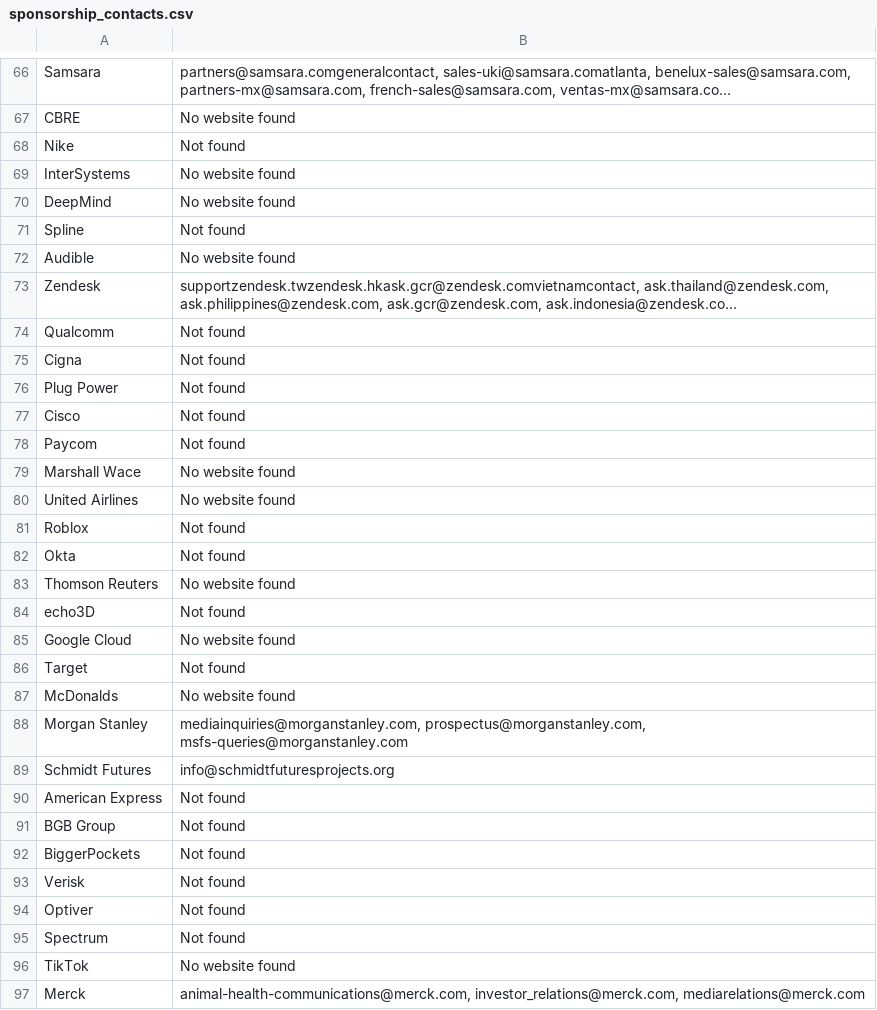
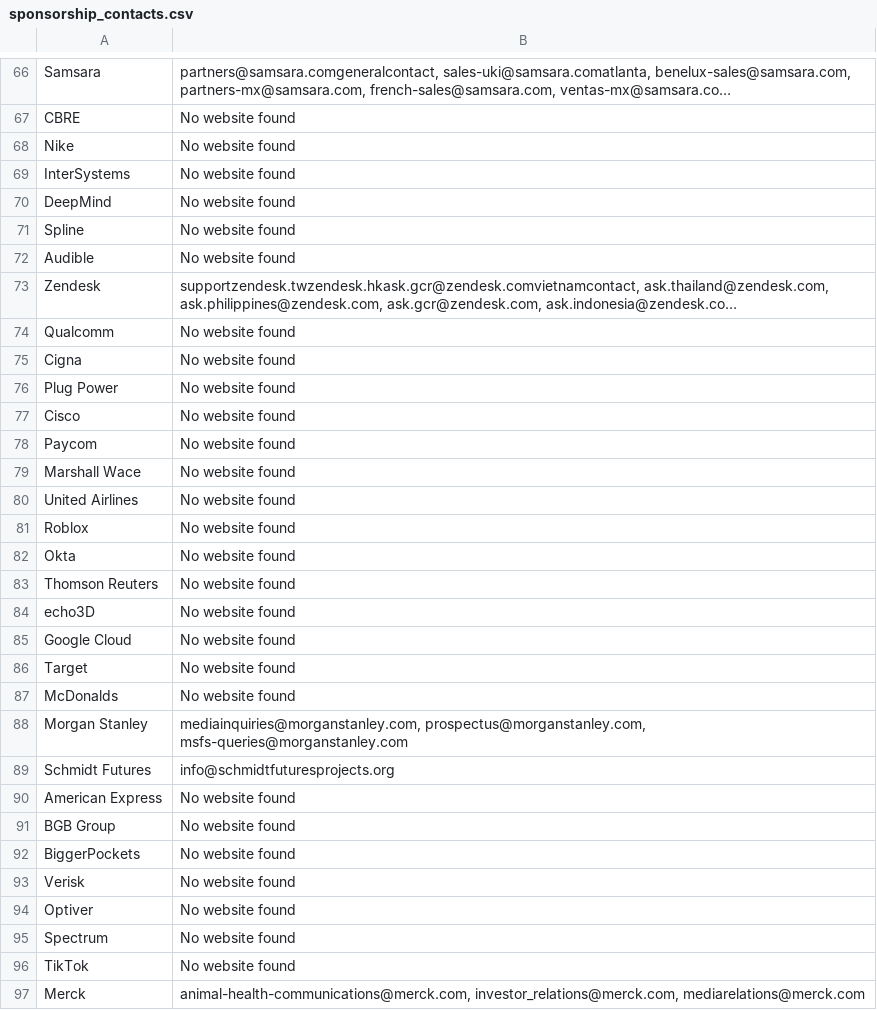
Before and after one commit to brandonyee-cs/Email-Scraper, a CSV file: sponsorship_contacts.csv, drawn as a sheet; only a part is shown, gaps mark what is left out; long unchanged cells end in …; the diff covers the shown part only; the diff names each change by its address in the sheet, - before the commit and + after, or states it on an @@ line.

```diff
--- a/sponsorship_contacts.csv
+++ b/sponsorship_contacts.csv
-B68: Not found
+B68: No website found
-B71: Not found
+B71: No website found
-B74:B78: Not found
+B74:B78: No website found
-B81:B82: Not found
+B81:B82: No website found
-B84: Not found
+B84: No website found
-B86: Not found
+B86: No website found
-B90:B95: Not found
+B90:B95: No website found
```
Also changed, not shown: 54 edited cells elsewhere in this file, 5 other files.
